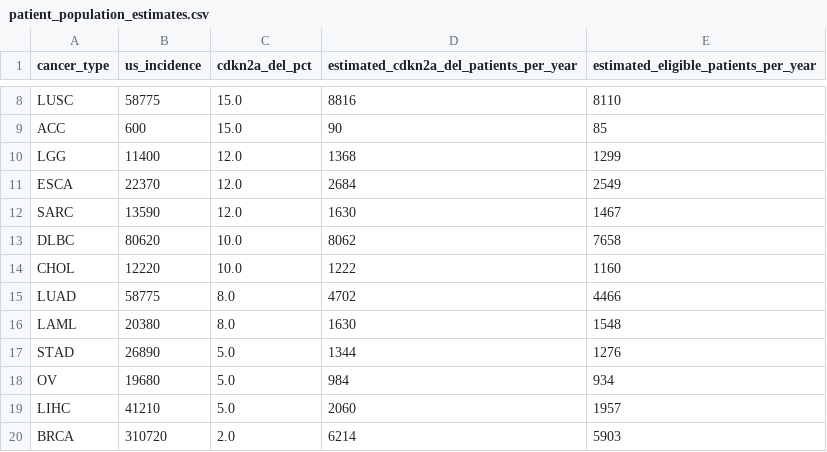
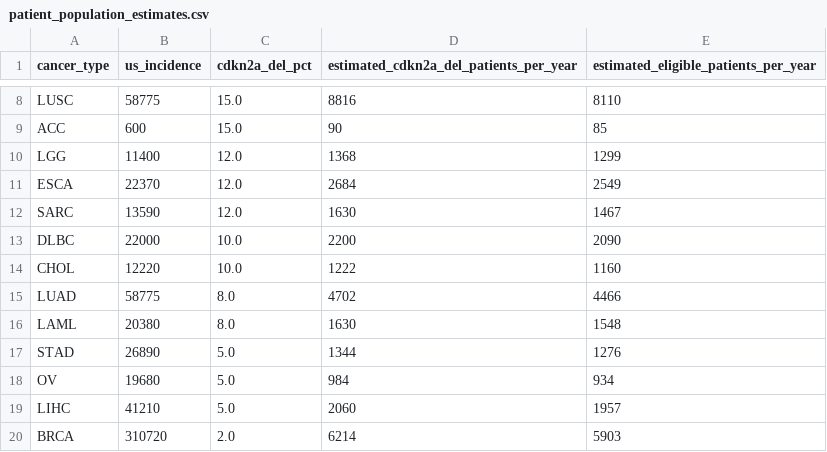
Before and after one commit to Agentomics/BioAgentics, a CSV file: output/cdkn2a-pancancer-dependency-atlas/phase5/patient_population_estimates.csv, drawn as a sheet; only a part is shown, gaps mark what is left out.

```diff
--- a/output/cdkn2a-pancancer-dependency-atlas/phase5/patient_population_estimates.csv
+++ b/output/cdkn2a-pancancer-dependency-atlas/phase5/patient_population_estimates.csv
@@ -12,3 +12,3 @@ ESCA,22370,12.0,2684,2549
 SARC,13590,12.0,1630,1467
-DLBC,80620,10.0,8062,7658
+DLBC,22000,10.0,2200,2090
 CHOL,12220,10.0,1222,1160
```
Also changed, not shown: output/cdkn2a-pancancer-dependency-atlas/phase5/clinical_trial_mapping.csv, output/cdkn2a-pancancer-dependency-atlas/phase5/comutation_landscape.csv, 4 other files.
